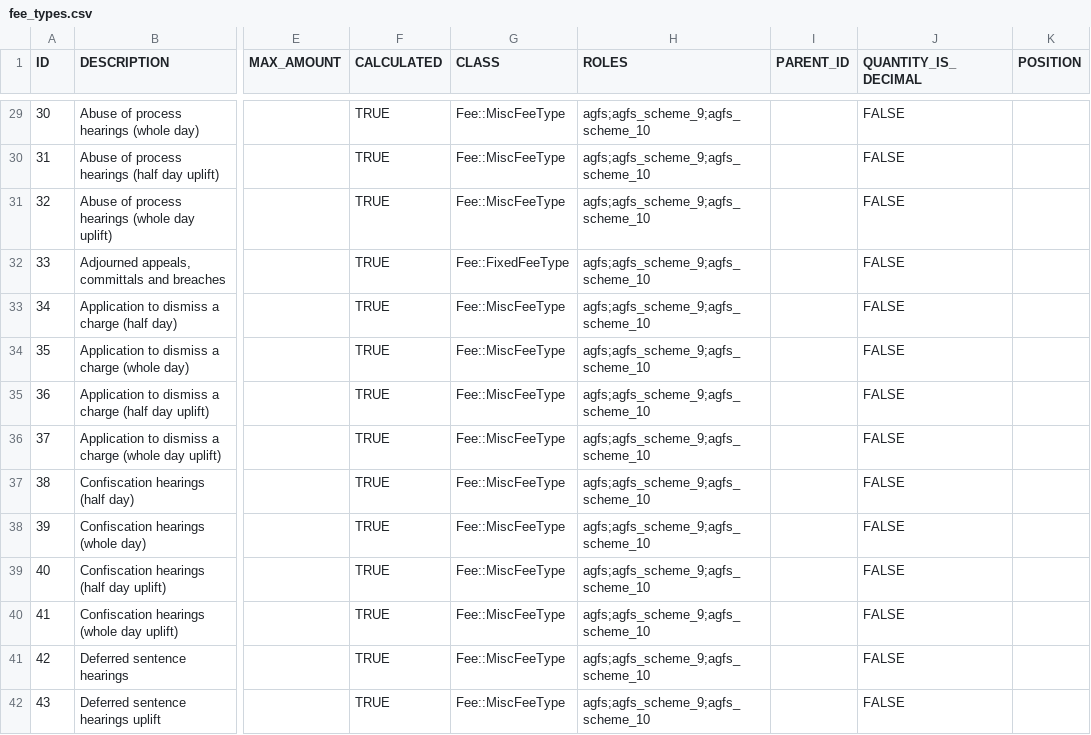
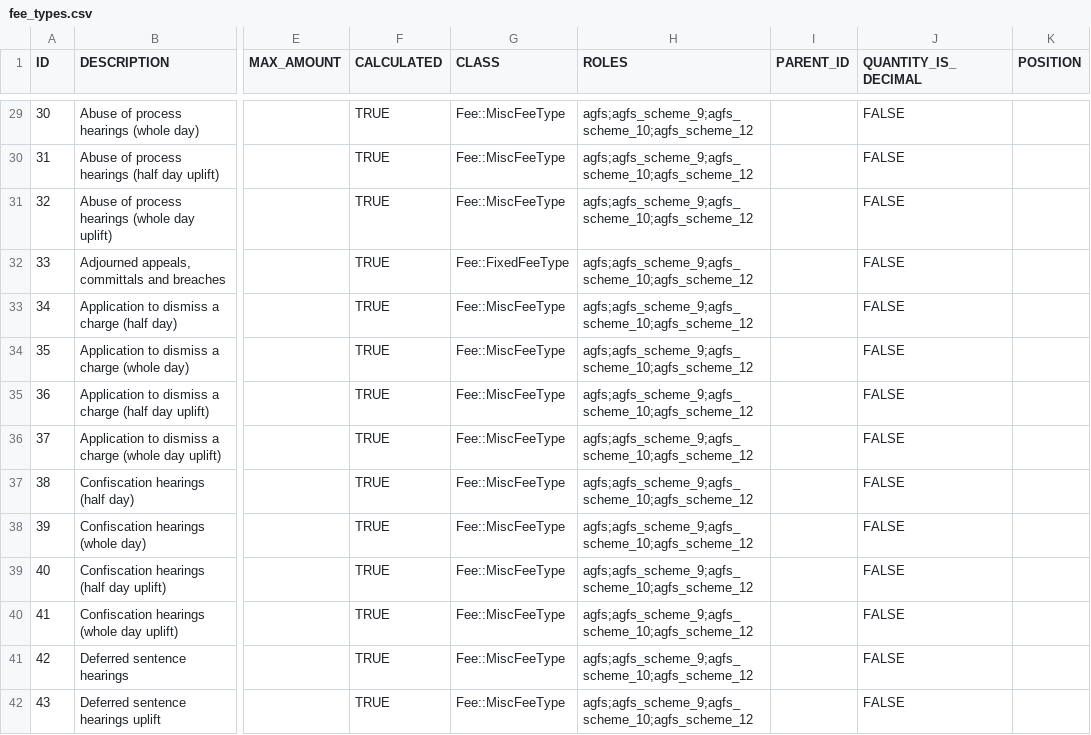
Before and after one commit to ministryofjustice/Claim-for-Crown-Court-Defence, a CSV file: lib/assets/data/fee_types.csv, drawn as a sheet; only a part is shown, gaps mark what is left out; the diff covers the shown part only; the diff names each change by its address in the sheet, - before the commit and + after, or states it on an @@ line.

Commit message:
Amend fee types csv file
Seed for update fee types with agfs_scheme_10 roles
to have agfs_scheme_12 role.

```diff
--- a/lib/assets/data/fee_types.csv
+++ b/lib/assets/data/fee_types.csv
-H29:H42 (ROLES): agfs;agfs_scheme_9;agfs_scheme_10
+H29:H42 (ROLES): agfs;agfs_scheme_9;agfs_scheme_10;agfs_scheme_12
```
Also changed, not shown: 62 edited cells elsewhere in this file.
